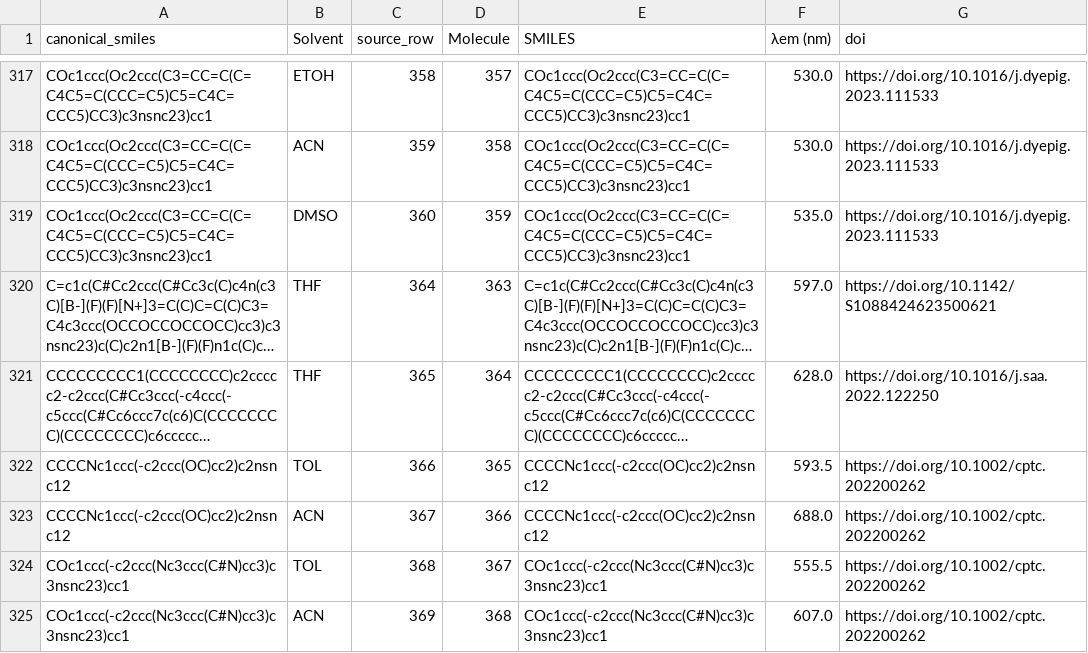
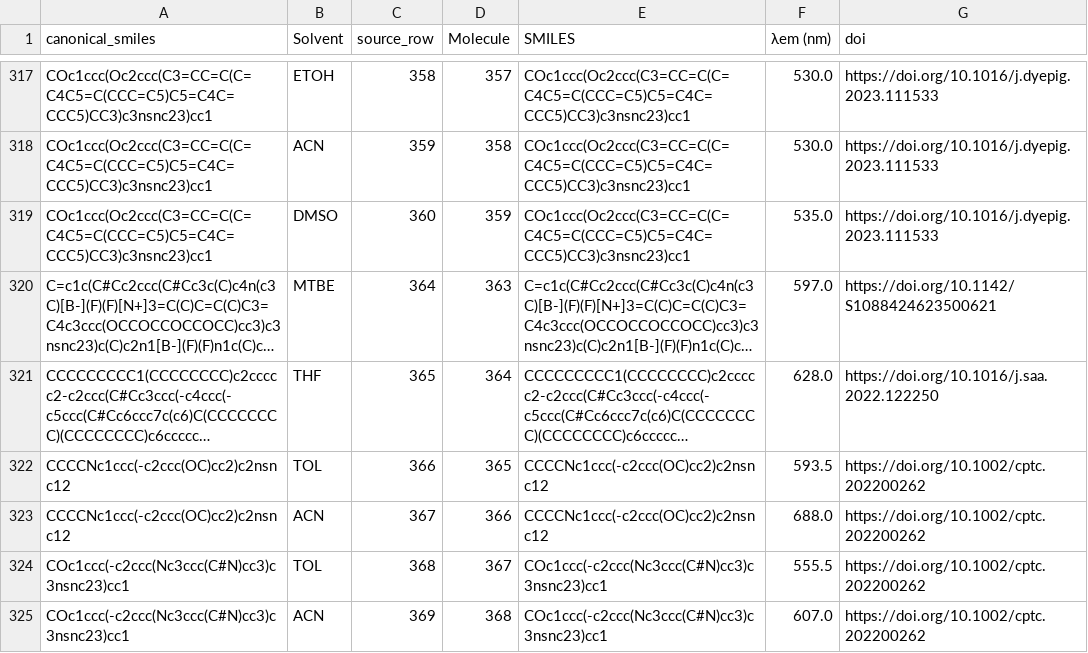
Before and after one commit to sdnucz/BTD-EmisPred, a CSV file: data/data/nir2_emission_dataset.csv, drawn as a sheet; only a part is shown, gaps mark what is left out; long unchanged cells end in …; the diff names each change by its address in the sheet, - before the commit and + after, or states it on an @@ line.

Commit message:
Update dataset to 28 solvent categories with MTBE and regenerate selector reference

```diff
--- a/data/data/nir2_emission_dataset.csv
+++ b/data/data/nir2_emission_dataset.csv
-B320 (Solvent): THF
+B320 (Solvent): MTBE
```
Also changed, not shown: 3 other files.
